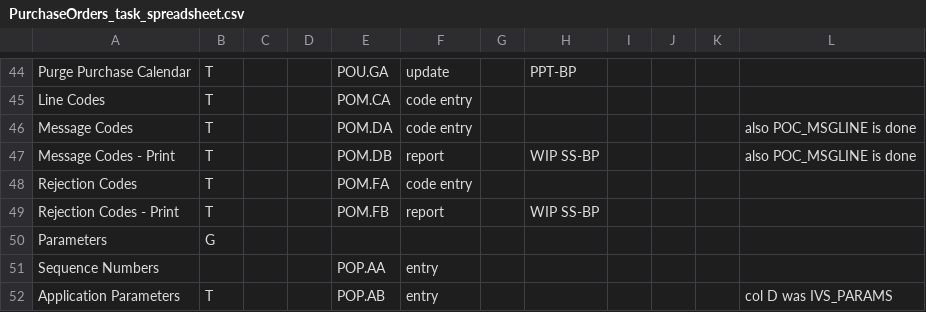
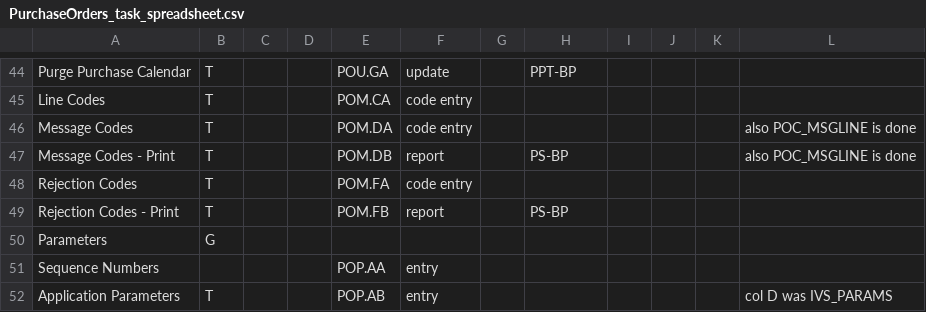
Before and after one commit to nmlynx/AddonSoftware, a CSV file: docs/PurchaseOrders_task_spreadsheet.csv, drawn as a sheet; only a part is shown, gaps mark what is left out; the diff covers the shown part only.

```diff
--- a/docs/PurchaseOrders_task_spreadsheet.csv
+++ b/docs/PurchaseOrders_task_spreadsheet.csv
@@ -46,5 +46,5 @@ Line Codes,T,,,POM.CA,code entry,,,,,,
 Message Codes,T,,,POM.DA,code entry,,,,,,also POC_MSGLINE is done
-Message Codes - Print,T,,,POM.DB,report,,WIP SS-BP,,,,also POC_MSGLINE is done
+Message Codes - Print,T,,,POM.DB,report,,PS-BP,,,,also POC_MSGLINE is done
 Rejection Codes,T,,,POM.FA,code entry,,,,,,
-Rejection Codes - Print,T,,,POM.FB,report,,WIP SS-BP,,,,
+Rejection Codes - Print,T,,,POM.FB,report,,PS-BP,,,,
 Parameters,G,,,,,,,,,,
```
Also changed, not shown: 16 edited cells elsewhere in this file.
